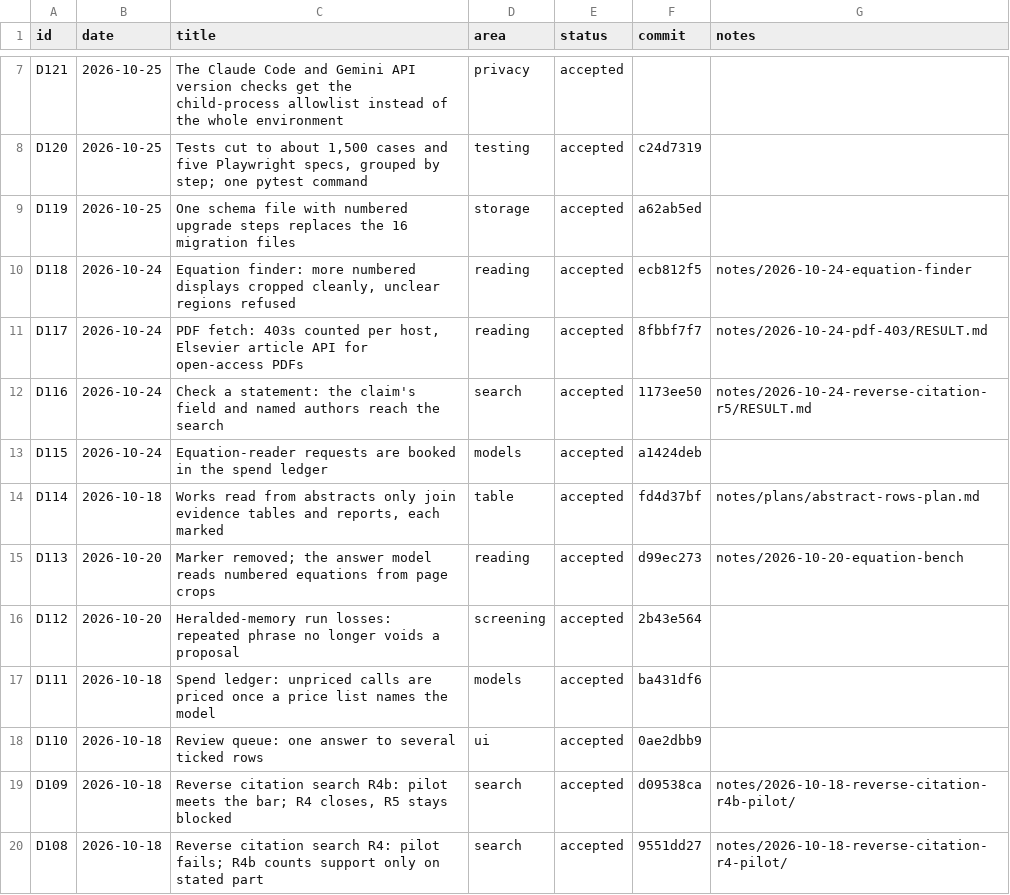
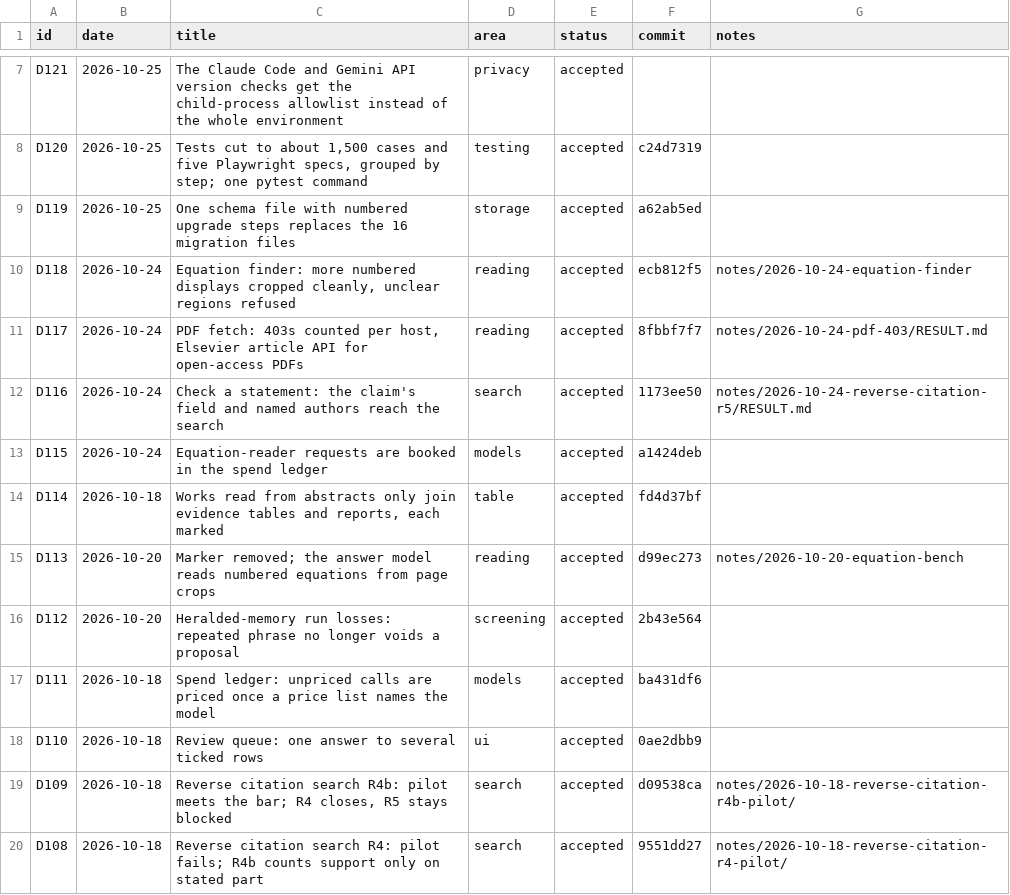
Before and after one commit to huguryildiz/DEIXIS, a CSV file: docs/decisions.csv, drawn as a sheet; only a part is shown, gaps mark what is left out.

Commit message:
Point the benchmark scripts and D114 away from the removed notes plans; STATUS.md lists the unscored report evaluation set as open

```diff
--- a/docs/decisions.csv
+++ b/docs/decisions.csv
@@ -13,3 +13,3 @@ D116,2026-10-24,Check a statement: the claim's field and named authors reach the
 D115,2026-10-24,Equation-reader requests are booked in the spend ledger,models,accepted,a1424deb,
-D114,2026-10-18,"Works read from abstracts only join evidence tables and reports, each marked",table,accepted,fd4d37bf,notes/plans/abstract-rows-plan.md
+D114,2026-10-18,"Works read from abstracts only join evidence tables and reports, each marked",table,accepted,fd4d37bf,
 D113,2026-10-20,Marker removed; the answer model reads numbered equations from page crops,reading,accepted,d99ec273,notes/2026-10-20-equation-bench
```
Also changed, not shown: 3 other files.
